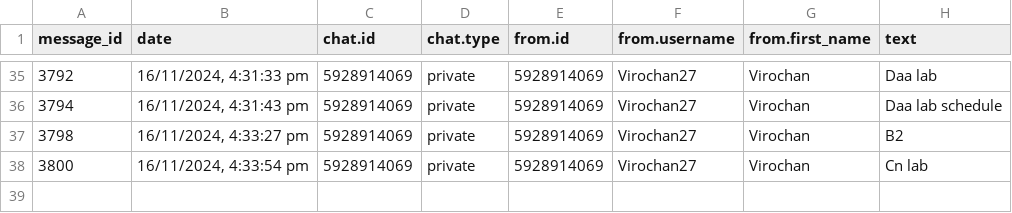
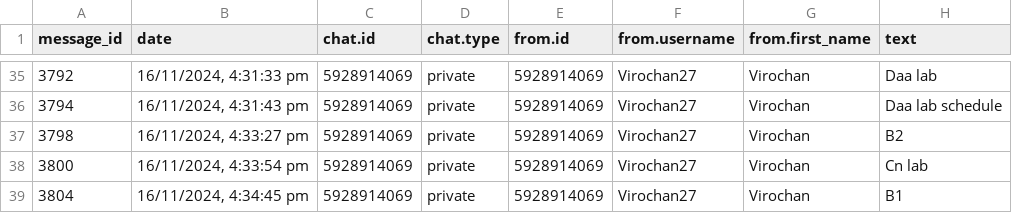
Before and after one commit to 01SU22AI000/abcd, a CSV file: data.csv, drawn as a sheet; only a part is shown, gaps mark what is left out.

Commit message:
Update data.csv with new data

```diff
--- a/data.csv
+++ b/data.csv
@@ -38 +38,2 @@
 "3800","16/11/2024, 4:33:54 pm","5928914069","private","5928914069","Virochan27","Virochan","Cn lab"
+"3804","16/11/2024, 4:34:45 pm","5928914069","private","5928914069","Virochan27","Virochan","B1"
```
